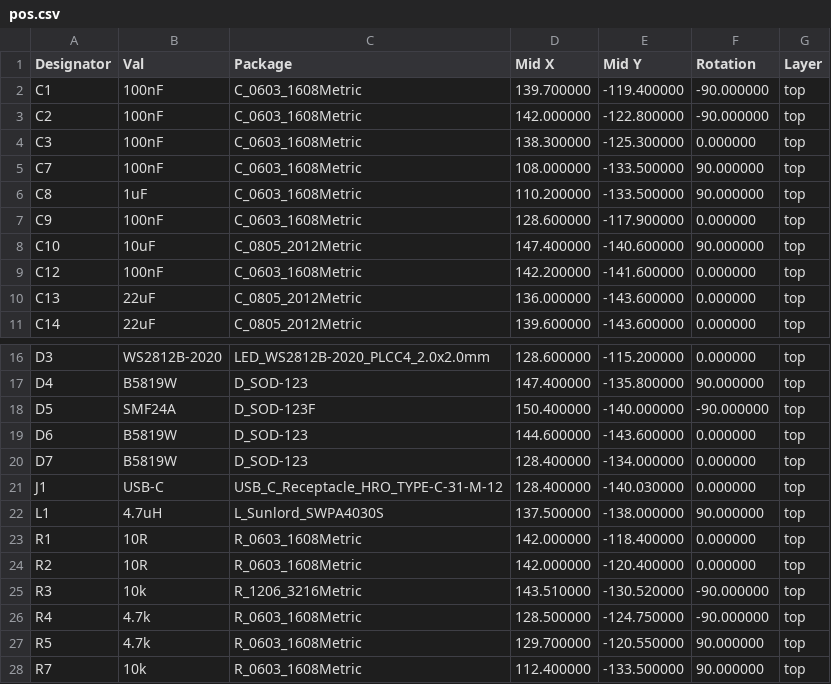
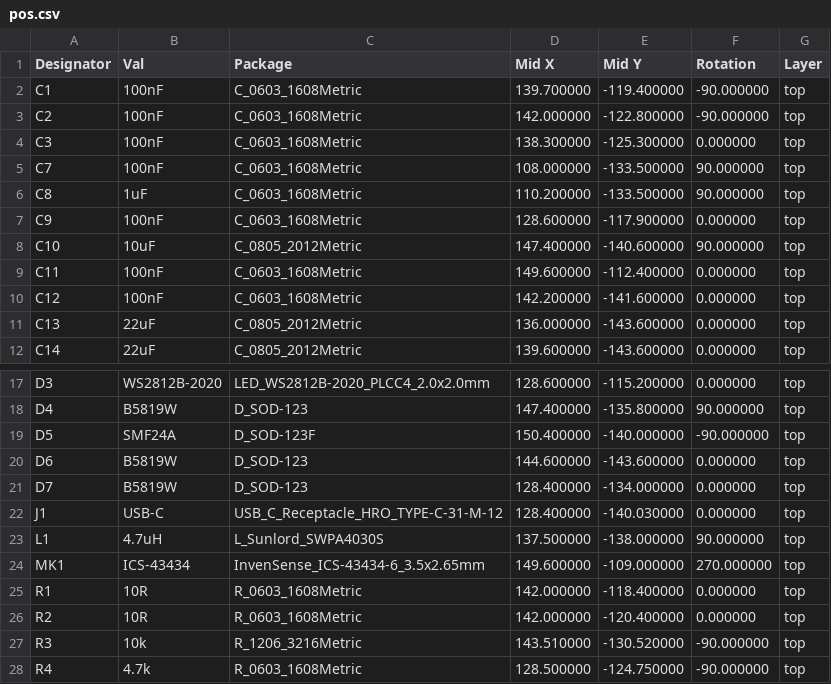
Before and after one commit to gravitymir/drain_watcher, a CSV file: hardware/pos.csv, drawn as a sheet; only a part is shown, gaps mark what is left out; the shorter side is filled out with more unchanged rows.

```diff
--- a/hardware/pos.csv
+++ b/hardware/pos.csv
@@ -8,2 +8,3 @@ C9,100nF,C_0603_1608Metric,128.600000,-117.900000,0.000000,top
 C10,10uF,C_0805_2012Metric,147.400000,-140.600000,90.000000,top
+C11,100nF,C_0603_1608Metric,149.600000,-112.400000,0.000000,top
 C12,100nF,C_0603_1608Metric,142.200000,-141.600000,0.000000,top
@@ -22,2 +23,3 @@ J1,USB-C,USB_C_Receptacle_HRO_TYPE-C-31-M-12,128.400000,-140.030000,0.000000,top
 L1,4.7uH,L_Sunlord_SWPA4030S,137.500000,-138.000000,90.000000,top
+MK1,ICS-43434,InvenSense_ICS-43434-6_3.5x2.65mm,149.600000,-109.000000,270.000000,top
 R1,10R,R_0603_1608Metric,142.000000,-118.400000,0.000000,top
```
Also changed, not shown: hardware/BOM.csv, 42 other files.
